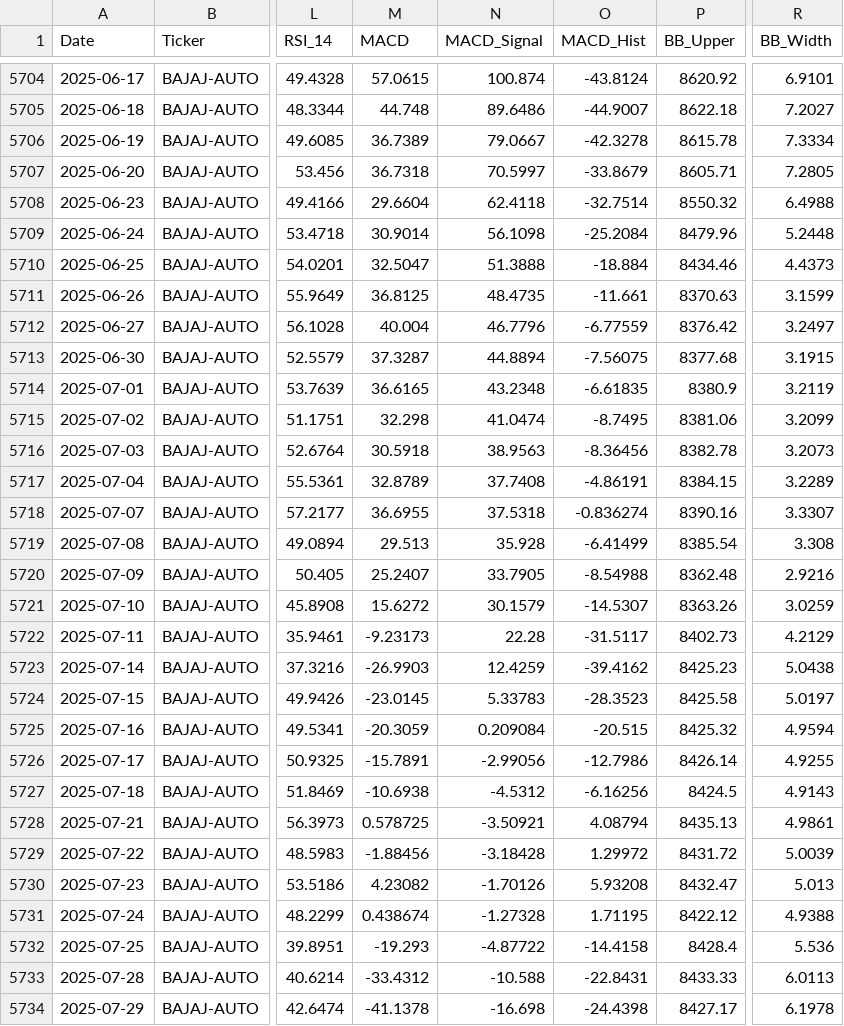
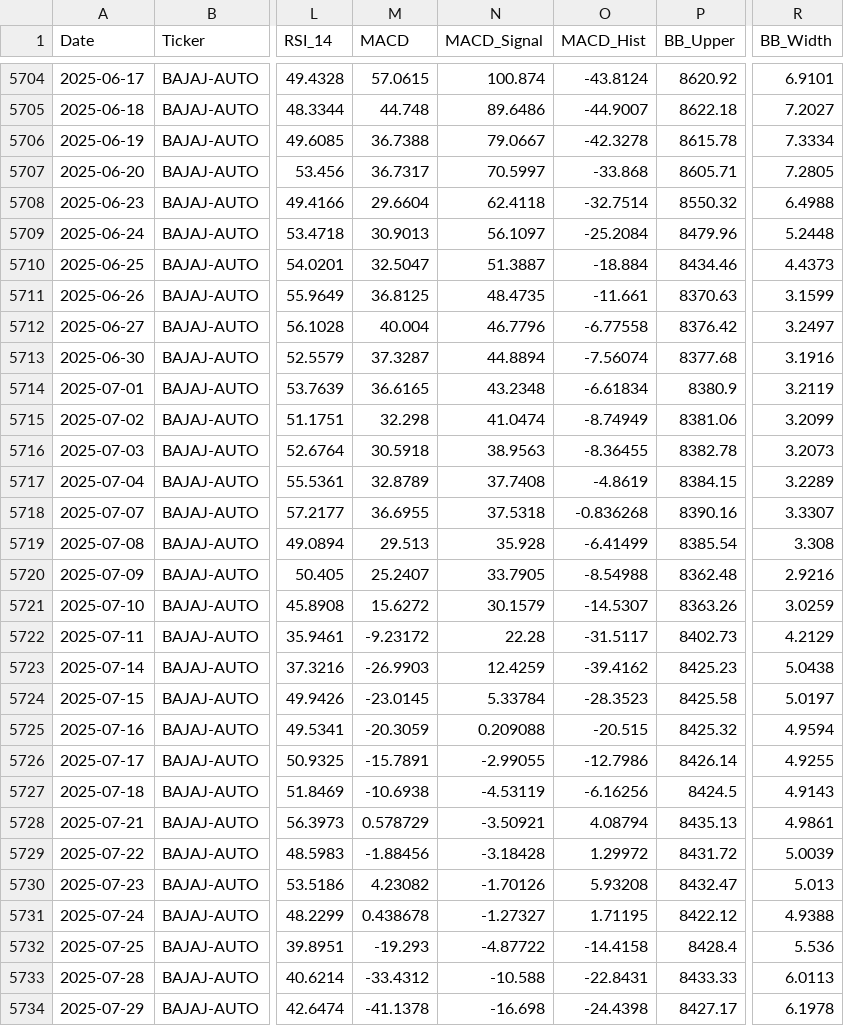
Before and after one commit to wimpypython/nifty-stock-intelligence, a CSV file: data/historical/BAJAJ-AUTO.csv, drawn as a sheet; only a part is shown, gaps mark what is left out; the diff covers the shown part only; the diff names each change by its address in the sheet, - before the commit and + after, or states it on an @@ line.

```diff
--- a/data/historical/BAJAJ-AUTO.csv
+++ b/data/historical/BAJAJ-AUTO.csv
-M5706 (MACD): 36.7389
+M5706 (MACD): 36.7388
-M5707 (MACD): 36.7318
+M5707 (MACD): 36.7317
-O5707 (MACD_Hist): -33.8679
+O5707 (MACD_Hist): -33.868
-M5709 (MACD): 30.9014
+M5709 (MACD): 30.9013
-N5709 (MACD_Signal): 56.1098
+N5709 (MACD_Signal): 56.1097
-N5710 (MACD_Signal): 51.3888
+N5710 (MACD_Signal): 51.3887
-O5712 (MACD_Hist): -6.77559
+O5712 (MACD_Hist): -6.77558
-O5713 (MACD_Hist): -7.56075
+O5713 (MACD_Hist): -7.56074
-R5713 (BB_Width): 3.1915
+R5713 (BB_Width): 3.1916
-O5714 (MACD_Hist): -6.61835
+O5714 (MACD_Hist): -6.61834
-O5715 (MACD_Hist): -8.7495
+O5715 (MACD_Hist): -8.74949
-O5716 (MACD_Hist): -8.36456
+O5716 (MACD_Hist): -8.36455
-O5717 (MACD_Hist): -4.86191
+O5717 (MACD_Hist): -4.8619
-O5718 (MACD_Hist): -0.836274
+O5718 (MACD_Hist): -0.836268
-M5722 (MACD): -9.23173
+M5722 (MACD): -9.23172
-N5724 (MACD_Signal): 5.33783
+N5724 (MACD_Signal): 5.33784
-N5725 (MACD_Signal): 0.209084
+N5725 (MACD_Signal): 0.209088
-N5726 (MACD_Signal): -2.99056
+N5726 (MACD_Signal): -2.99055
-N5727 (MACD_Signal): -4.5312
+N5727 (MACD_Signal): -4.53119
-M5728 (MACD): 0.578725
+M5728 (MACD): 0.578729
-M5731 (MACD): 0.438674
+M5731 (MACD): 0.438678
-N5731 (MACD_Signal): -1.27328
+N5731 (MACD_Signal): -1.27327
```
Also changed, not shown: 1 added row elsewhere in this file, data/historical/BAJAJFINSV.csv, data/historical/HCLTECH.csv, 52 other files.
